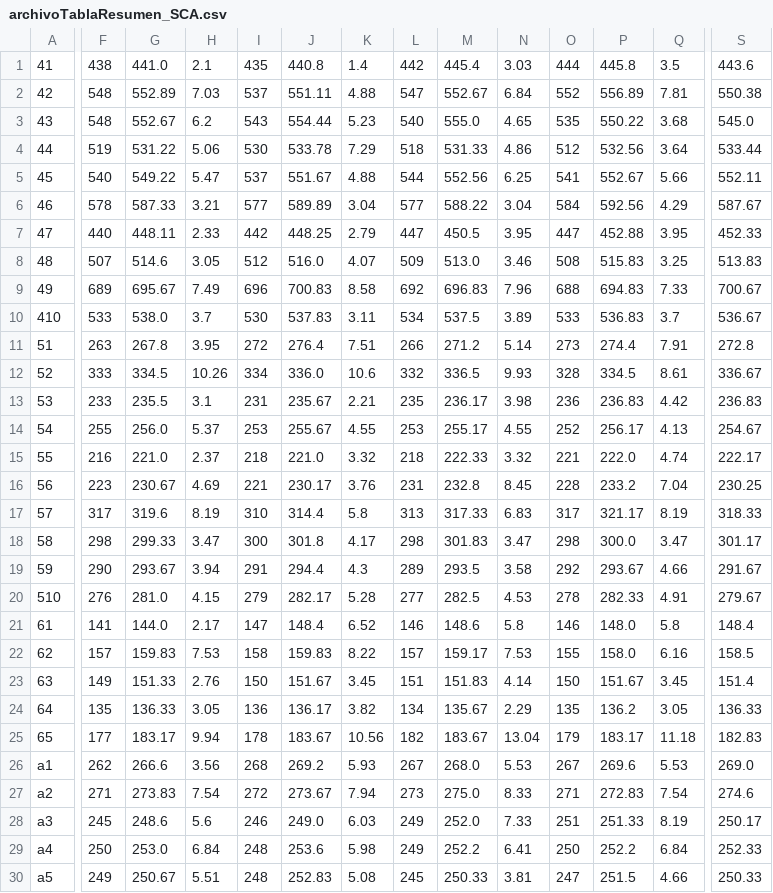
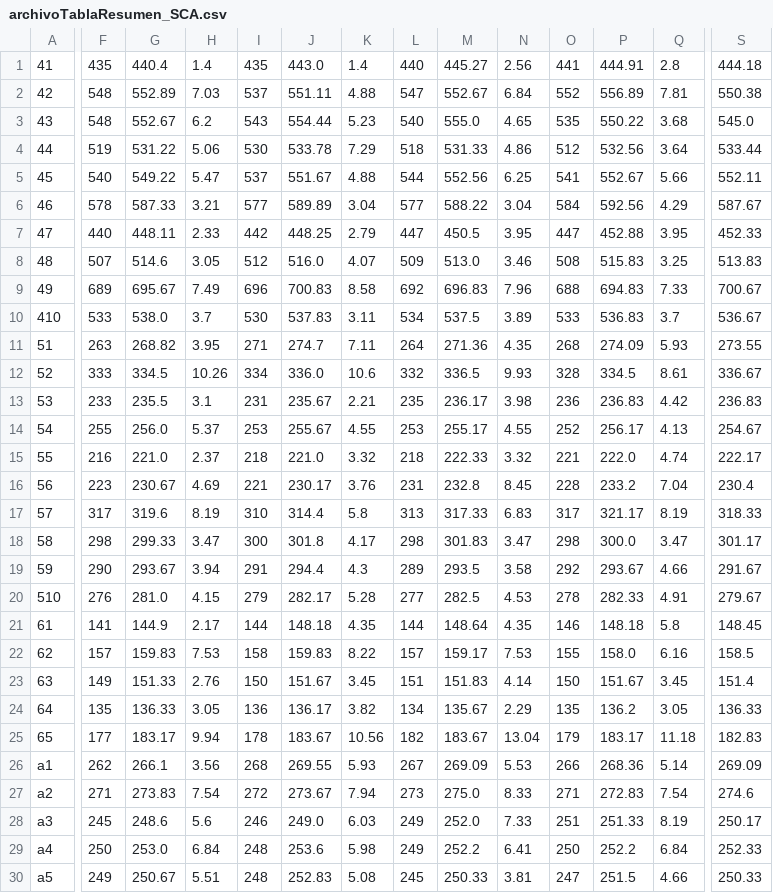
Before and after one commit to joselemusr/GenerarResumenExperimentos, a CSV file: TablaResumen/archivoTablaResumen_SCA.csv, drawn as a sheet; only a part is shown, gaps mark what is left out; the diff covers the shown part only; the diff names each change by its address in the sheet, - before the commit and + after, or states it on an @@ line.

```diff
--- a/TablaResumen/archivoTablaResumen_SCA.csv
+++ b/TablaResumen/archivoTablaResumen_SCA.csv
-F1: 438
+F1: 435
-G1: 441.0
+G1: 440.4
-H1: 2.1
+H1: 1.4
-J1: 440.8
+J1: 443.0
-L1: 442
+L1: 440
-M1: 445.4
+M1: 445.27
-N1: 3.03
+N1: 2.56
-O1: 444
+O1: 441
-P1: 445.8
+P1: 444.91
-Q1: 3.5
+Q1: 2.8
-S1: 443.6
+S1: 444.18
-G11: 267.8
+G11: 268.82
-I11: 272
+I11: 271
-J11: 276.4
+J11: 274.7
-K11: 7.51
+K11: 7.11
-L11: 266
+L11: 264
-M11: 271.2
+M11: 271.36
-N11: 5.14
+N11: 4.35
-O11: 273
+O11: 268
-P11: 274.4
+P11: 274.09
-Q11: 7.91
+Q11: 5.93
-S11: 272.8
+S11: 273.55
-S16: 230.25
+S16: 230.4
-G21: 144.0
+G21: 144.9
-I21: 147
+I21: 144
-J21: 148.4
+J21: 148.18
-K21: 6.52
+K21: 4.35
-L21: 146
+L21: 144
-M21: 148.6
+M21: 148.64
-N21: 5.8
+N21: 4.35
-P21: 148.0
+P21: 148.18
-S21: 148.4
+S21: 148.45
-G26: 266.6
+G26: 266.1
-J26: 269.2
+J26: 269.55
-M26: 268.0
+M26: 269.09
-O26: 267
+O26: 266
-P26: 269.6
+P26: 268.36
-Q26: 5.53
+Q26: 5.14
-S26: 269.0
+S26: 269.09
```
Also changed, not shown: 1 added row, 1 removed row and 21 edited cells elsewhere in this file, TablaResumen/archivoTablaResumen_HHO.csv, TablaResumen/archivoTablaResumen_WOA.csv, 9 other files.
